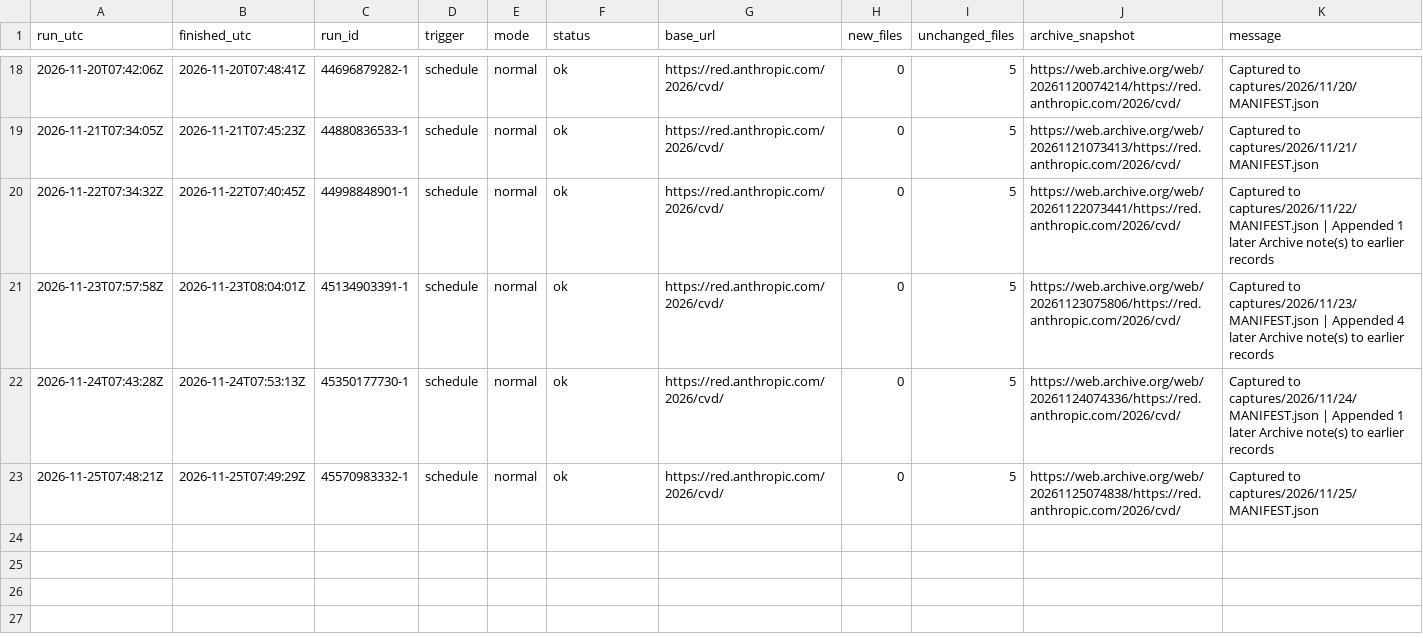
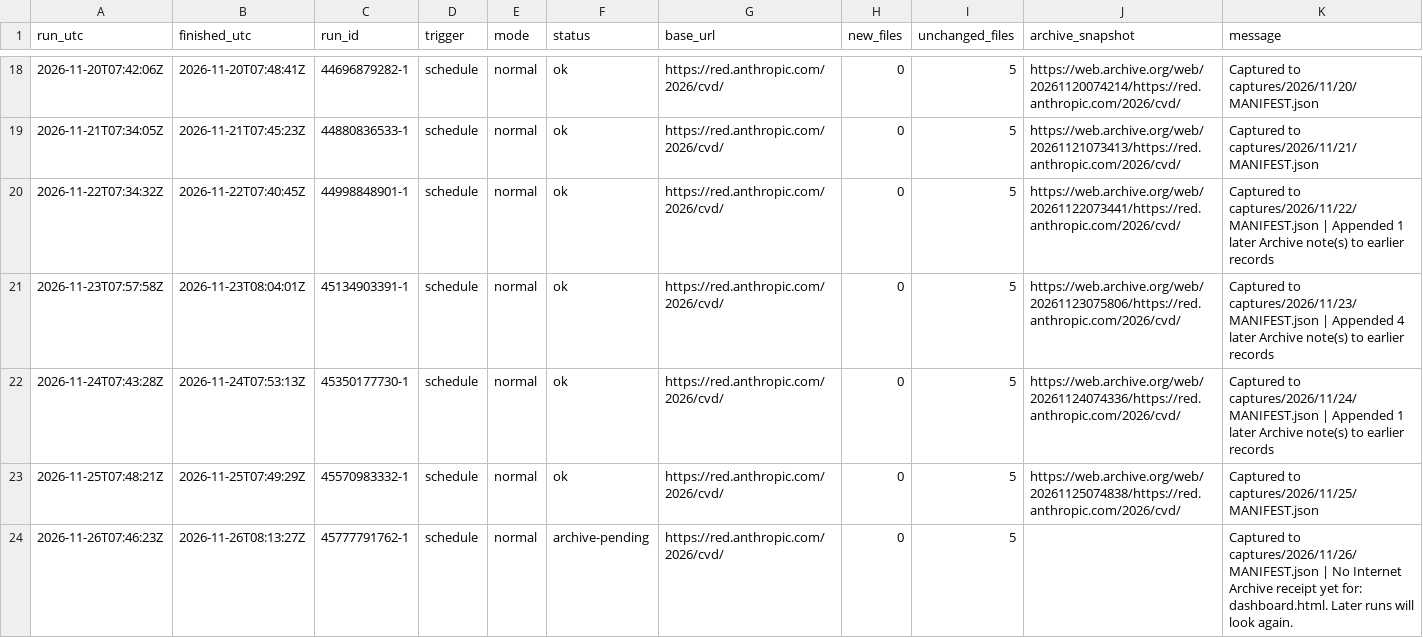
Before and after one commit to vulnerabilities-ai/verifier, a CSV file: captures/capture-log.csv, drawn as a sheet; only a part is shown, gaps mark what is left out; the diff names each change by its address in the sheet, - before the commit and + after, or states it on an @@ line.

```diff
--- a/captures/capture-log.csv
+++ b/captures/capture-log.csv
+row 24: 2026-11-26T07:46:23Z | 2026-11-26T08:13:27Z | 45777791762-1 | schedule | normal | archive-pending | https://red.anthropic.com/2026/cvd/ | 0 | 5 |  | Captured to captures/2026/11/26/MANIFEST.json | No Internet Archive receipt yet for: dashboard.html. Later runs will look again.
```
Also changed, not shown: 2 other files.
